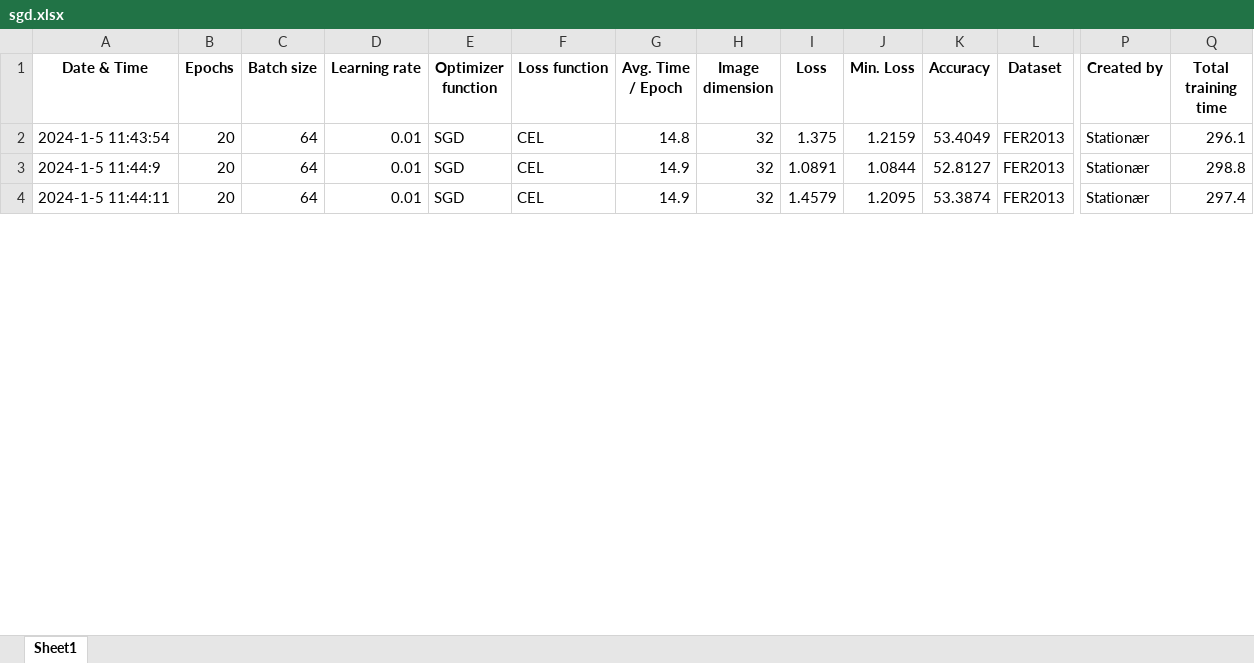
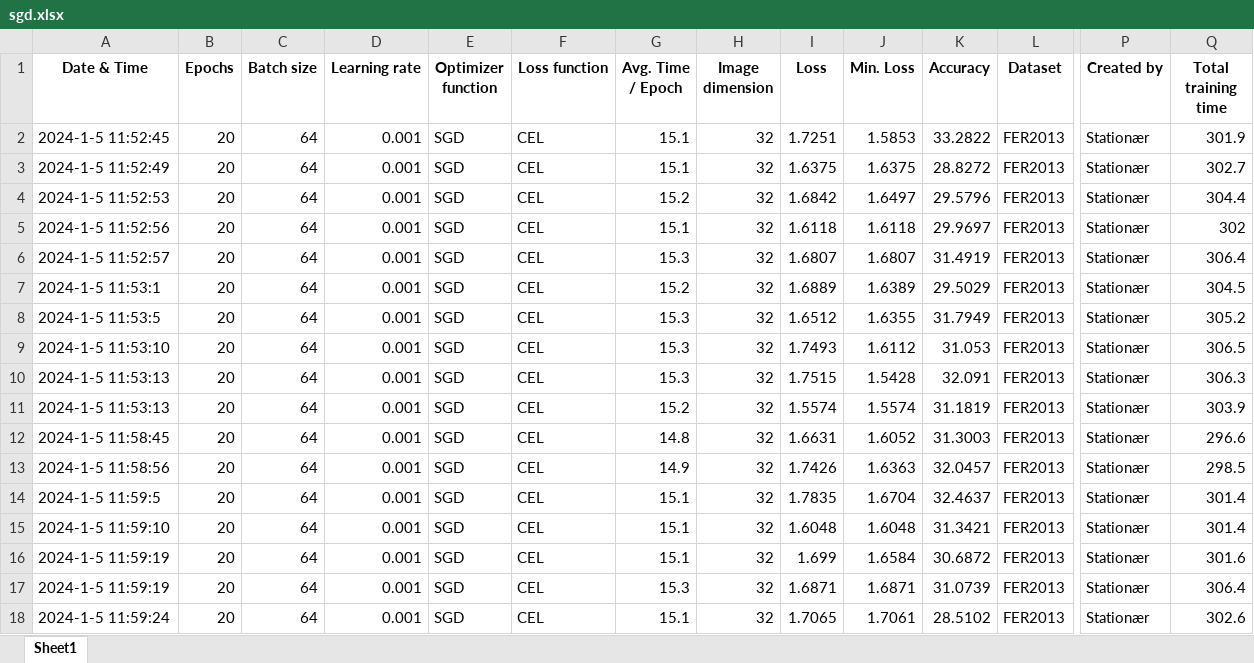
Before and after one commit to Warlour/02461-Exam-Project, an Excel workbook: sgd.xlsx, sheet Sheet1, drawn as a sheet; only a part is shown, gaps mark what is left out; values as stored, in another font and other column widths than the file's, no borders; addresses are those after the commit; rows hold the shown columns only; the diff covers the shown part only; the diff names each change by its address in the sheet, - before the commit and + after, or states it on an @@ line.

```diff
--- a/sgd.xlsx (sheet Sheet1)
+++ b/sgd.xlsx (sheet Sheet1)
+row 2: 2024-1-5 11:52:45 | 20 | 64 | 0.001 | SGD | CEL | 15.1 | 32 | 1.7251 | 1.5853 | 33.2822 | FER2013 | Stationær | 301.9
+row 3: 2024-1-5 11:52:49 | 20 | 64 | 0.001 | SGD | CEL | 15.1 | 32 | 1.6375 | 1.6375 | 28.8272 | FER2013 | Stationær | 302.7
+row 4: 2024-1-5 11:52:53 | 20 | 64 | 0.001 | SGD | CEL | 15.2 | 32 | 1.6842 | 1.6497 | 29.5796 | FER2013 | Stationær | 304.4
+row 5: 2024-1-5 11:52:56 | 20 | 64 | 0.001 | SGD | CEL | 15.1 | 32 | 1.6118 | 1.6118 | 29.9697 | FER2013 | Stationær | 302
+row 6: 2024-1-5 11:52:57 | 20 | 64 | 0.001 | SGD | CEL | 15.3 | 32 | 1.6807 | 1.6807 | 31.4919 | FER2013 | Stationær | 306.4
+row 7: 2024-1-5 11:53:1 | 20 | 64 | 0.001 | SGD | CEL | 15.2 | 32 | 1.6889 | 1.6389 | 29.5029 | FER2013 | Stationær | 304.5
+row 8: 2024-1-5 11:53:5 | 20 | 64 | 0.001 | SGD | CEL | 15.3 | 32 | 1.6512 | 1.6355 | 31.7949 | FER2013 | Stationær | 305.2
+row 9: 2024-1-5 11:53:10 | 20 | 64 | 0.001 | SGD | CEL | 15.3 | 32 | 1.7493 | 1.6112 | 31.053 | FER2013 | Stationær | 306.5
+row 10: 2024-1-5 11:53:13 | 20 | 64 | 0.001 | SGD | CEL | 15.3 | 32 | 1.7515 | 1.5428 | 32.091 | FER2013 | Stationær | 306.3
+row 11: 2024-1-5 11:53:13 | 20 | 64 | 0.001 | SGD | CEL | 15.2 | 32 | 1.5574 | 1.5574 | 31.1819 | FER2013 | Stationær | 303.9
-A12 (Date & Time): 2024-1-5 11:43:54
+A12 (Date & Time): 2024-1-5 11:58:45
-D12:D13 (Learning rate): 0.01
+D12:D13 (Learning rate): 0.001
-I12 (Loss): 1.375
+I12 (Loss): 1.6631
-J12 (Min. Loss): 1.2159
+J12 (Min. Loss): 1.6052
-K12 (Accuracy): 53.4049
+K12 (Accuracy): 31.3003
-Q12 (Total training time): 296.1
+Q12 (Total training time): 296.6
-A13 (Date & Time): 2024-1-5 11:44:9
+A13 (Date & Time): 2024-1-5 11:58:56
-I13 (Loss): 1.0891
+I13 (Loss): 1.7426
-J13 (Min. Loss): 1.0844
+J13 (Min. Loss): 1.6363
-K13 (Accuracy): 52.8127
+K13 (Accuracy): 32.0457
-Q13 (Total training time): 298.8
+Q13 (Total training time): 298.5
+row 14: 2024-1-5 11:59:5 | 20 | 64 | 0.001 | SGD | CEL | 15.1 | 32 | 1.7835 | 1.6704 | 32.4637 | FER2013 | Stationær | 301.4
-A15 (Date & Time): 2024-1-5 11:44:11
+A15 (Date & Time): 2024-1-5 11:59:10
-D15 (Learning rate): 0.01
+D15 (Learning rate): 0.001
-G15 (Avg. Time / Epoch): 14.9
+G15 (Avg. Time / Epoch): 15.1
-I15 (Loss): 1.4579
+I15 (Loss): 1.6048
-J15 (Min. Loss): 1.2095
+J15 (Min. Loss): 1.6048
-K15 (Accuracy): 53.3874
+K15 (Accuracy): 31.3421
-Q15 (Total training time): 297.4
+Q15 (Total training time): 301.4
+row 16: 2024-1-5 11:59:19 | 20 | 64 | 0.001 | SGD | CEL | 15.1 | 32 | 1.699 | 1.6584 | 30.6872 | FER2013 | Stationær | 301.6
+row 17: 2024-1-5 11:59:19 | 20 | 64 | 0.001 | SGD | CEL | 15.3 | 32 | 1.6871 | 1.6871 | 31.0739 | FER2013 | Stationær | 306.4
+row 18: 2024-1-5 11:59:24 | 20 | 64 | 0.001 | SGD | CEL | 15.1 | 32 | 1.7065 | 1.7061 | 28.5102 | FER2013 | Stationær | 302.6
```
Also changed, not shown: 16 added rows and 45 edited cells elsewhere in this sheet, 40 other files.
